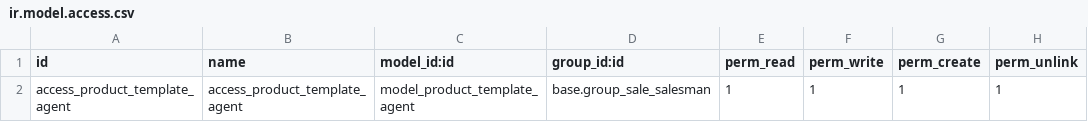
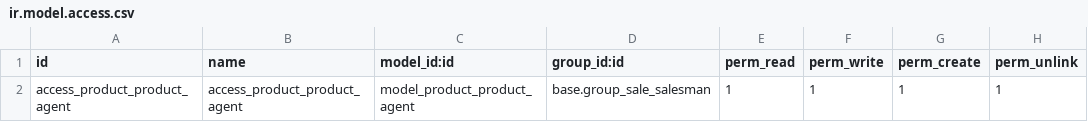
Before and after one commit to OCA/commission, a CSV file: sale_commission_product/security/ir.model.access.csv, drawn as a sheet.

```diff
--- a/sale_commission_product/security/ir.model.access.csv
+++ b/sale_commission_product/security/ir.model.access.csv
@@ -1,2 +1,2 @@
 "id","name","model_id:id","group_id:id","perm_read","perm_write","perm_create","perm_unlink"
-"access_product_template_agent","access_product_template_agent","model_product_template_agent","base.group_sale_salesman",1,1,1,1
+"access_product_product_agent","access_product_product_agent","model_product_product_agent","base.group_sale_salesman",1,1,1,1
```
Also changed, not shown: 11 other files.
